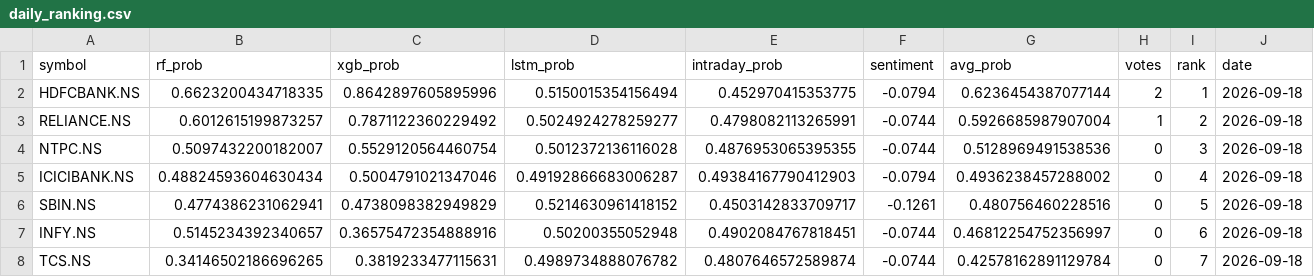
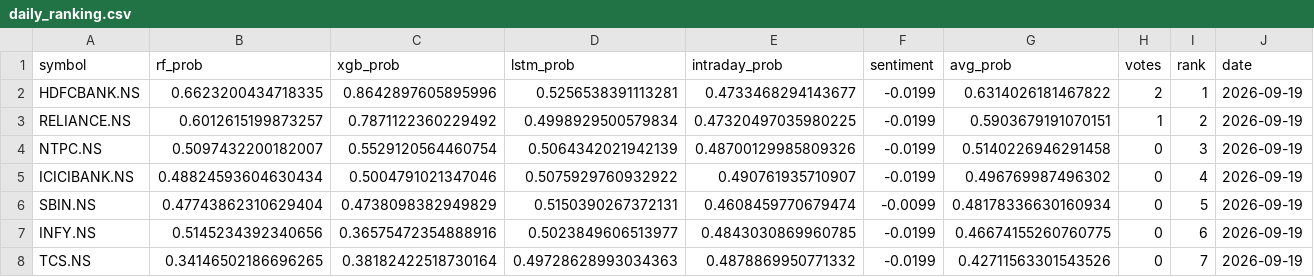
Before and after one commit to Haik11kashiyani/project-aegis, a CSV file: data/daily_ranking.csv, drawn as a sheet; only a part is shown; the diff covers the shown part only.

```diff
--- a/data/daily_ranking.csv
+++ b/data/daily_ranking.csv
@@ -1,8 +1,8 @@
 symbol,rf_prob,xgb_prob,lstm_prob,intraday_prob,sentiment,avg_prob,votes,rank,date
-HDFCBANK.NS,0.6623200434718335,0.8642897605895996,0.5150015354156494,0.452970415353775,-0.0794,0.6236454387077144,2,1,2026-09-18
-RELIANCE.NS,0.6012615199873257,0.7871122360229492,0.5024924278259277,0.4798082113265991,-0.0744,0.5926685987907004,1,2,2026-09-18
-NTPC.NS,0.5097432200182007,0.5529120564460754,0.5012372136116028,0.4876953065395355,-0.0744,0.5128969491538536,0,3,2026-09-18
-ICICIBANK.NS,0.48824593604630434,0.5004791021347046,0.49192866683006287,0.49384167790412903,-0.0794,0.4936238457288002,0,4,2026-09-18
-SBIN.NS,0.4774386231062941,0.4738098382949829,0.5214630961418152,0.4503142833709717,-0.1261,0.480756460228516,0,5,2026-09-18
-INFY.NS,0.5145234392340657,0.36575472354888916,0.50200355052948,0.4902084767818451,-0.0744,0.46812254752356997,0,6,2026-09-18
-TCS.NS,0.34146502186696265,0.3819233477115631,0.4989734888076782,0.4807646572589874,-0.0744,0.42578162891129784,0,7,2026-09-18
+HDFCBANK.NS,0.6623200434718335,0.8642897605895996,0.5256538391113281,0.4733468294143677,-0.0199,0.6314026181467822,2,1,2026-09-19
+RELIANCE.NS,0.6012615199873257,0.7871122360229492,0.4998929500579834,0.47320497035980225,-0.0199,0.5903679191070151,1,2,2026-09-19
+NTPC.NS,0.5097432200182007,0.5529120564460754,0.5064342021942139,0.48700129985809326,-0.0199,0.5140226946291458,0,3,2026-09-19
+ICICIBANK.NS,0.48824593604630434,0.5004791021347046,0.5075929760932922,0.490761935710907,-0.0199,0.496769987496302,0,4,2026-09-19
+SBIN.NS,0.47743862310629404,0.4738098382949829,0.5150390267372131,0.4608459770679474,-0.0099,0.48178336630160934,0,5,2026-09-19
+INFY.NS,0.5145234392340656,0.36575472354888916,0.5023849606513977,0.4843030869960785,-0.0199,0.46674155260760775,0,6,2026-09-19
+TCS.NS,0.34146502186696265,0.38182422518730164,0.49728628993034363,0.4878869950771332,-0.0199,0.42711563301543526,0,7,2026-09-19
```
Also changed, not shown: 1 added row, 1 removed row and 13 edited cells elsewhere in this file, 8 other files.
